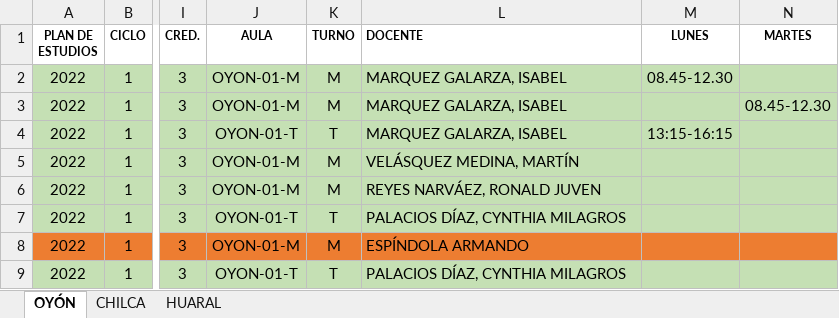
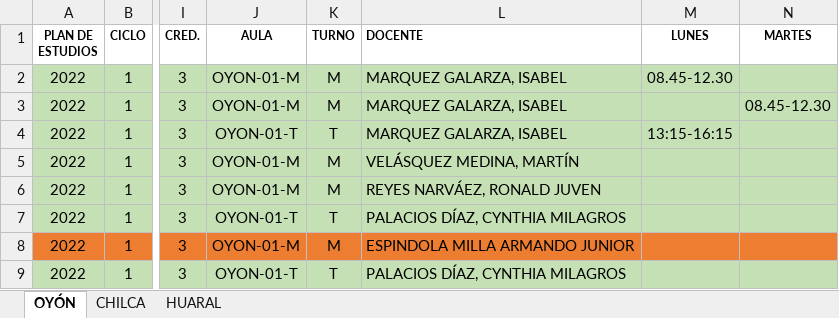
Before and after one commit to isaias-trujillo/fcc-horarios-y-matriculas-converter, an Excel workbook: data/horarios/horarios.sedes.raw.xlsx, sheet OYÓN, drawn as a sheet; only a part is shown, gaps mark what is left out; values as stored, in another font and other column widths than the file's, no borders; the diff names each change by its address in the sheet, - before the commit and + after, or states it on an @@ line.

```diff
--- a/data/horarios/horarios.sedes.raw.xlsx (sheet OYÓN)
+++ b/data/horarios/horarios.sedes.raw.xlsx (sheet OYÓN)
-L8 (DOCENTE): ESPÍNDOLA ARMANDO
+L8 (DOCENTE): ESPINDOLA MILLA ARMANDO JUNIOR
```
Also changed, not shown: data/sum/asignaturas programadas xlsx/todo-en-uno.xlsx, 3 other files.
